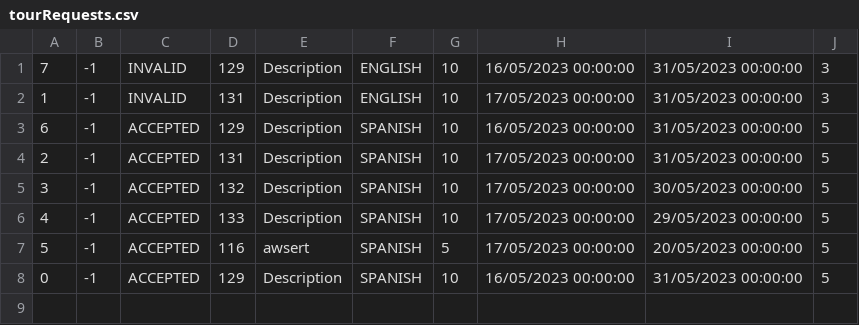
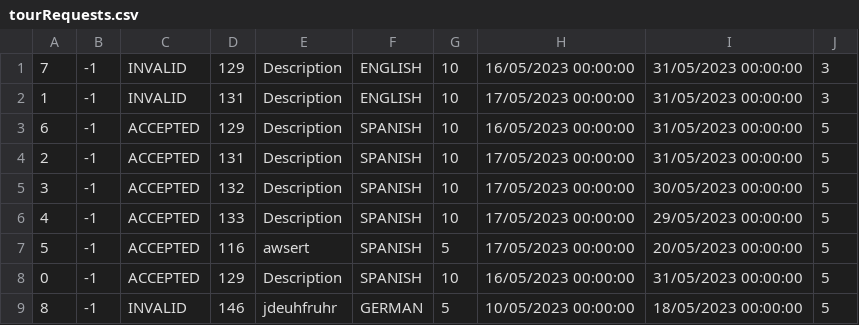
Before and after one commit to kovacevicanja/sims-grupa3-teamA, a CSV file: Resources/Data/tourRequests.csv, drawn as a sheet; the diff names each change by its address in the sheet, - before the commit and + after, or states it on an @@ line.

Commit message:
Editing tour request page and testing

```diff
--- a/Resources/Data/tourRequests.csv
+++ b/Resources/Data/tourRequests.csv
+row 9: 8 | -1 | INVALID | 146 | jdeuhfruhr | GERMAN | 5 | 10/05/2023 00:00:00 | 18/05/2023 00:00:00 | 5
```
Also changed, not shown: Resources/Data/tourLocations.csv, 8 other files.
